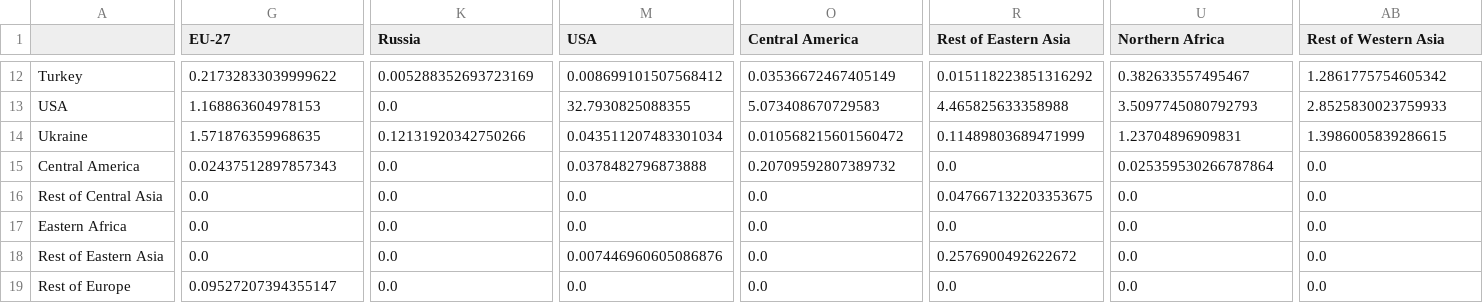
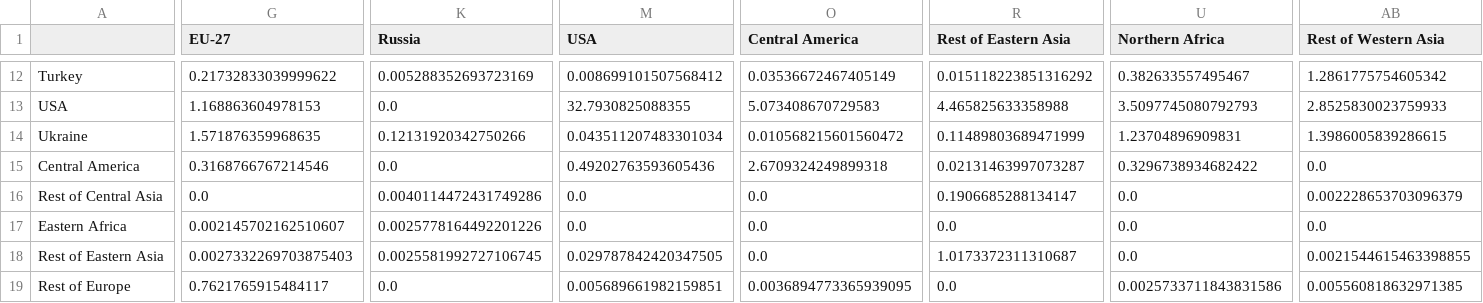
Before and after one commit to mjpuma/sheaf-model, a CSV file: diagnostics/gate0_agrimate/baseline_trade_mmt.csv, drawn as a sheet; only a part is shown, gaps mark what is left out; the diff covers the shown part only; the diff names each change by its address in the sheet, - before the commit and + after, or states it on an @@ line.

```diff
--- a/diagnostics/gate0_agrimate/baseline_trade_mmt.csv
+++ b/diagnostics/gate0_agrimate/baseline_trade_mmt.csv
-G15 (EU-27): 0.02437512897857343
+G15 (EU-27): 0.3168766767214546
-M15 (USA): 0.0378482796873888
+M15 (USA): 0.49202763593605436
-O15 (Central America): 0.20709592807389732
+O15 (Central America): 2.6709324249899318
-R15 (Rest of Eastern Asia): 0.0
+R15 (Rest of Eastern Asia): 0.02131463997073287
-U15 (Northern Africa): 0.025359530266787864
+U15 (Northern Africa): 0.3296738934682422
-K16 (Russia): 0.0
+K16 (Russia): 0.0040114472431749286
-R16 (Rest of Eastern Asia): 0.047667132203353675
+R16 (Rest of Eastern Asia): 0.1906685288134147
-AB16 (Rest of Western Asia): 0.0
+AB16 (Rest of Western Asia): 0.002228653703096379
-G17 (EU-27): 0.0
+G17 (EU-27): 0.002145702162510607
-K17 (Russia): 0.0
+K17 (Russia): 0.0025778164492201226
-G18 (EU-27): 0.0
+G18 (EU-27): 0.0027332269703875403
-K18 (Russia): 0.0
+K18 (Russia): 0.0025581992727106745
-M18 (USA): 0.007446960605086876
+M18 (USA): 0.029787842420347505
-R18 (Rest of Eastern Asia): 0.2576900492622672
+R18 (Rest of Eastern Asia): 1.0173372311310687
-AB18 (Rest of Western Asia): 0.0
+AB18 (Rest of Western Asia): 0.0021544615463398855
-G19 (EU-27): 0.09527207394355147
+G19 (EU-27): 0.7621765915484117
-M19 (USA): 0.0
+M19 (USA): 0.005689661982159851
-O19 (Central America): 0.0
+O19 (Central America): 0.0036894773365939095
-U19 (Northern Africa): 0.0
+U19 (Northern Africa): 0.0025733711843831586
-AB19 (Rest of Western Asia): 0.0
+AB19 (Rest of Western Asia): 0.005560818632971385
```
Also changed, not shown: 92 edited cells elsewhere in this file, diagnostics/gate0_agrimate/coverage_psd_vs_model.csv, diagnostics/gate0_agrimate/eastern_africa_harvest_amis.csv, 22 other files.
